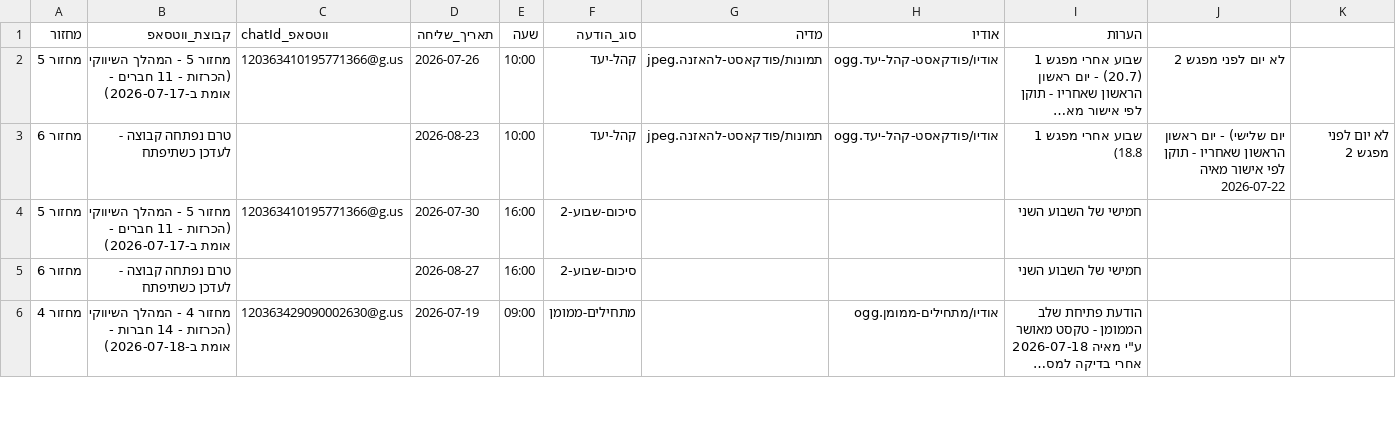
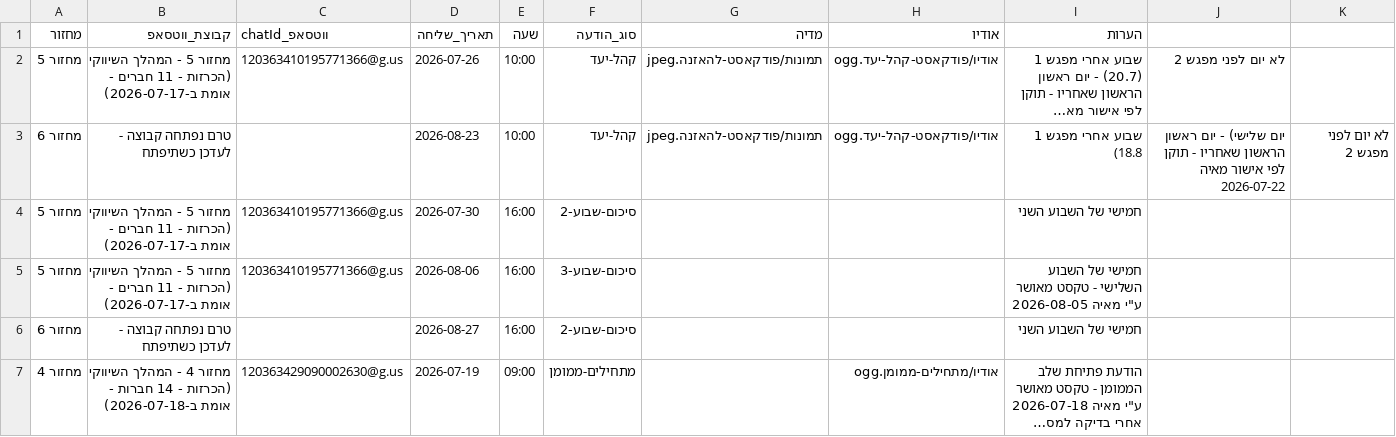
Before and after one commit to mayakislev-ux/maya-session-reminders-agent, a CSV file: הודעות-לפי-תאריך.csv, drawn as a sheet; only a part is shown; long unchanged cells end in …; the diff names each change by its address in the sheet, - before the commit and + after, or states it on an @@ line.

Commit message:
Add week-3 summary message for מחזור 5, Thursday 6.8 16:00

```diff
--- a/הודעות-לפי-תאריך.csv
+++ b/הודעות-לפי-תאריך.csv
+row 5: מחזור 5 | מחזור 5 - המהלך השיווקי (הכרזות - 11 חברים - אומת ב-2026-07-17) | 120363410195771366@g.us | 2026-08-06 | 16:00 | סיכום-שבוע-3 |  |  | חמישי של השבוע השלישי - טקסט מאושר ע"י מאיה 2026-08-05
```
Also changed, not shown: 1 other file.
